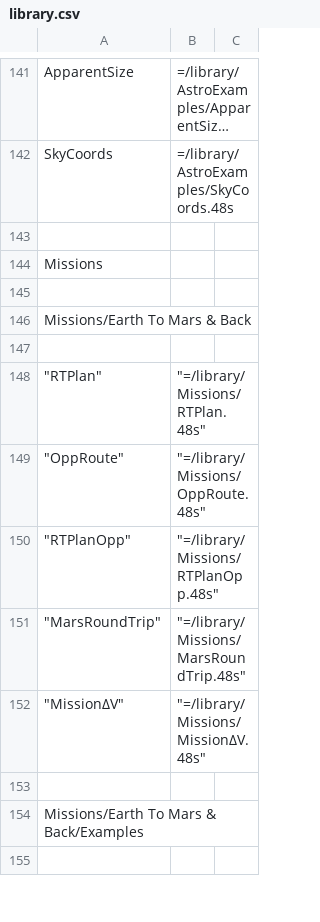
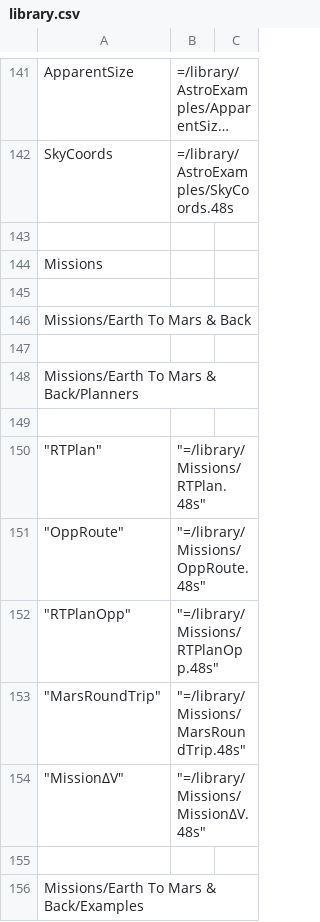
Before and after one commit to Wiljea/db48x, a CSV file: config/library.csv, drawn as a sheet; only a part is shown, gaps mark what is left out; the shorter side is filled out with more unchanged rows; long unchanged cells end in …; the diff names each change by its address in the sheet, - before the commit and + after, or states it on an @@ line.

```diff
--- a/config/library.csv
+++ b/config/library.csv
+row 148: Missions/Earth To Mars & Back/Planners
+row 149: (empty)
```
